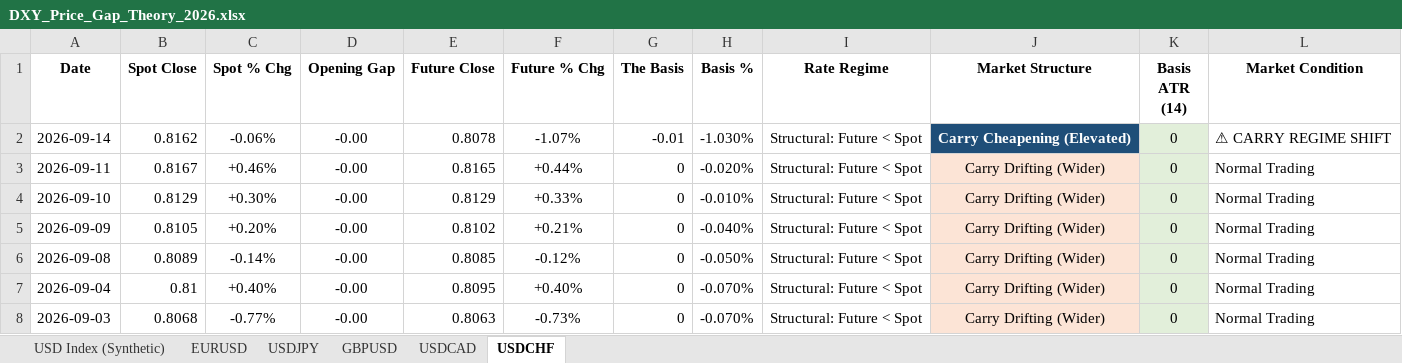
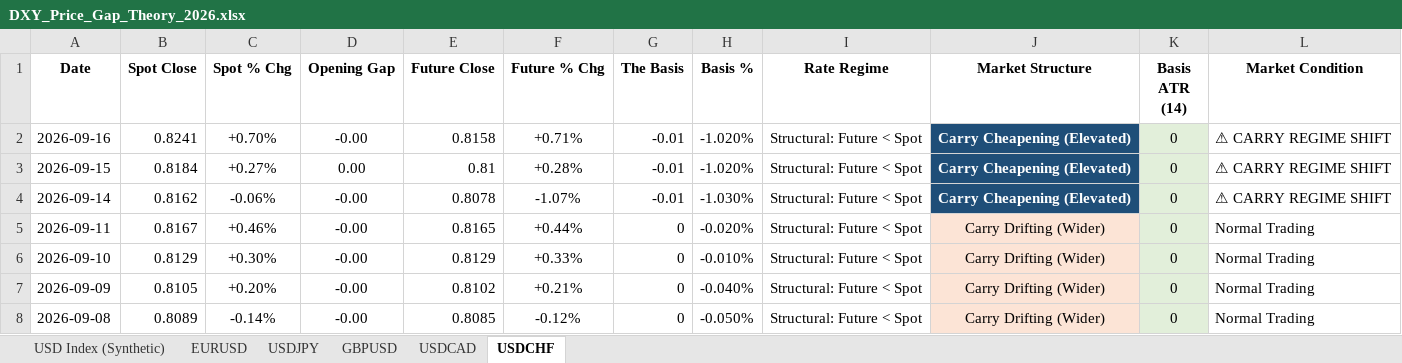
Before and after one commit to Jamesssurfer/DXYSpotvsFuture, an Excel workbook: DXY_Price_Gap_Theory_2026.xlsx, sheet USDCHF, drawn as a sheet; only a part is shown; the shorter side is filled out with more unchanged rows; values as stored, in another font and other column widths than the file's, no borders; the diff names each change by its address in the sheet, - before the commit and + after, or states it on an @@ line.

```diff
--- a/DXY_Price_Gap_Theory_2026.xlsx (sheet USDCHF)
+++ b/DXY_Price_Gap_Theory_2026.xlsx (sheet USDCHF)
+row 2: 2026-09-16 | 0.8241 | +0.70% | -0.00 | 0.8158 | +0.71% | -0.01 | -1.020% | Structural: Future < Spot | Carry Cheapening (Elevated) | 0 | ⚠ CARRY REGIME SHIFT
+row 3: 2026-09-15 | 0.8184 | +0.27% | 0.00 | 0.81 | +0.28% | -0.01 | -1.020% | Structural: Future < Spot | Carry Cheapening (Elevated) | 0 | ⚠ CARRY REGIME SHIFT
```
Also changed, not shown: sheet GBPUSD, sheet EURUSD, sheet USDJPY.
